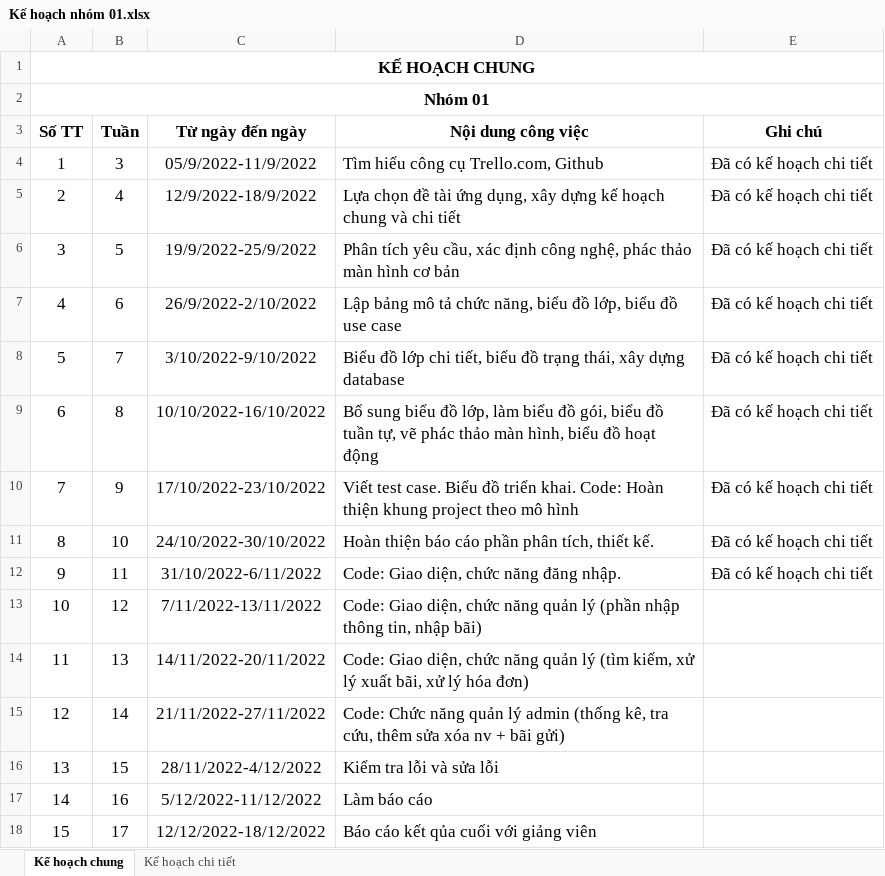
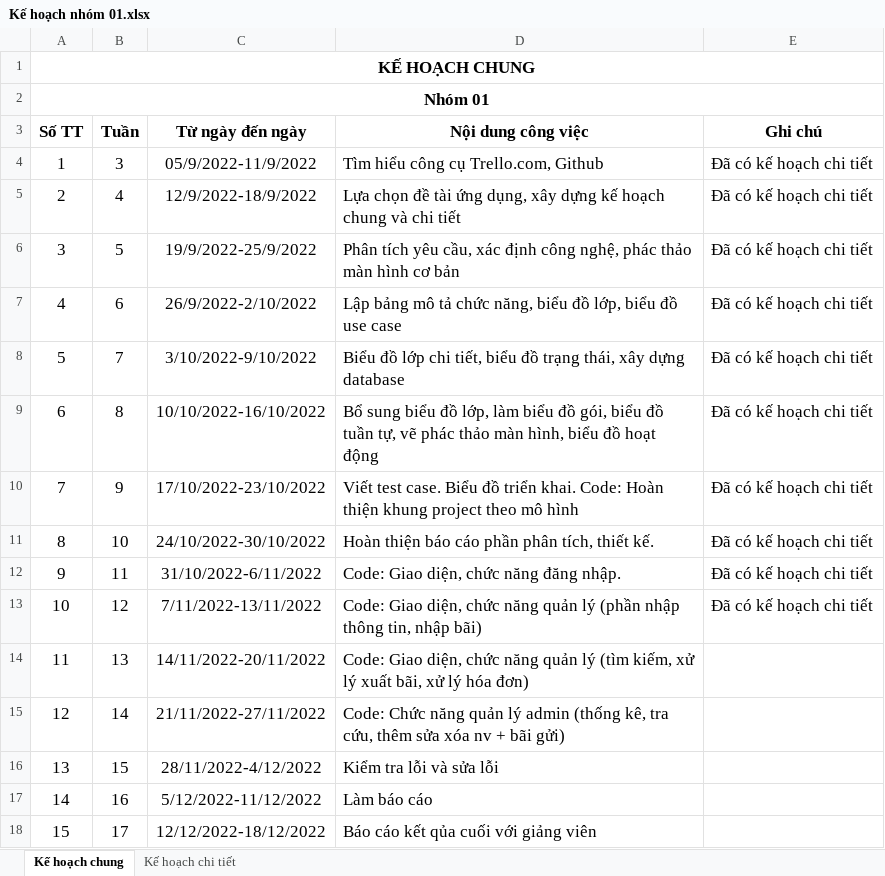
Before and after one commit to thuypt102/Practice-teamwork-01, an Excel workbook: Kế hoạch nhóm 01.xlsx, sheet Kế hoạch chung, drawn as a sheet; values as stored, in another font and other column widths than the file's, no borders; the diff names each change by its address in the sheet, - before the commit and + after, or states it on an @@ line.

Commit message:
Update Kế hoạch nhóm 01.xlsx

```diff
--- a/Kế hoạch nhóm 01.xlsx (sheet Kế hoạch chung)
+++ b/Kế hoạch nhóm 01.xlsx (sheet Kế hoạch chung)
-E13 (Ghi chú): (empty)
+E13 (Ghi chú): Đã có kế hoạch chi tiết
```
Also changed, not shown: sheet Kế hoạch chi tiết.
